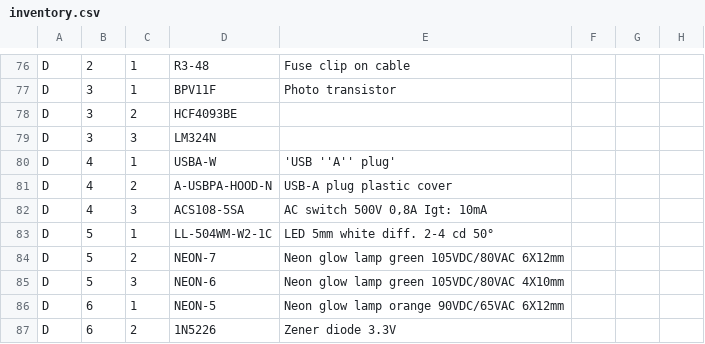
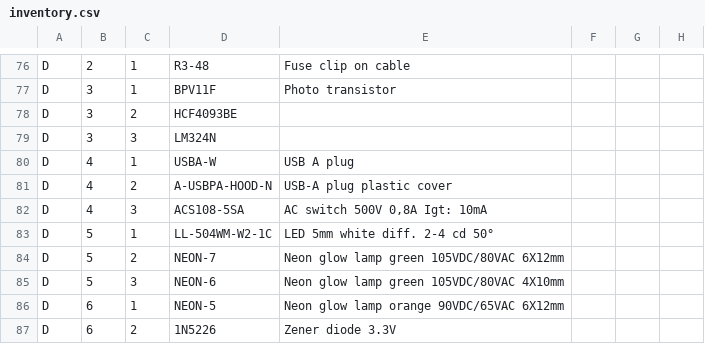
Before and after one commit to hsbp/component-inventory, a CSV file: inventory.csv, drawn as a sheet; only a part is shown, gaps mark what is left out.

Commit message:
Remove quotes entirely

```diff
--- a/inventory.csv
+++ b/inventory.csv
@@ -79,3 +79,3 @@ D;3;2;HCF4093BE;;;;
 D;3;3;LM324N;;;;
-D;4;1;USBA-W;'USB ''A'' plug';;;
+D;4;1;USBA-W;USB A plug;;;
 D;4;2;A-USBPA-HOOD-N;USB-A plug plastic cover;;;
```
